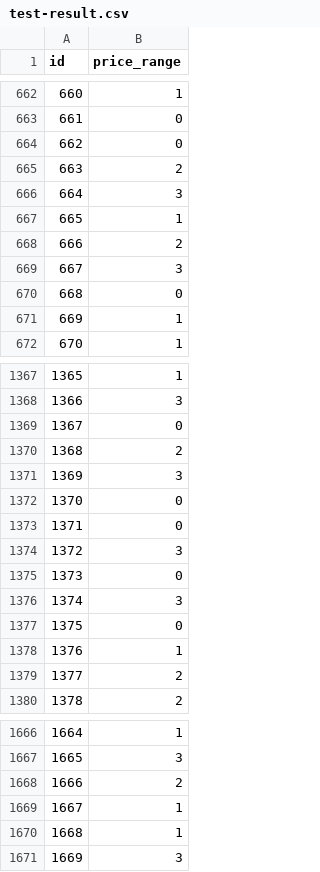
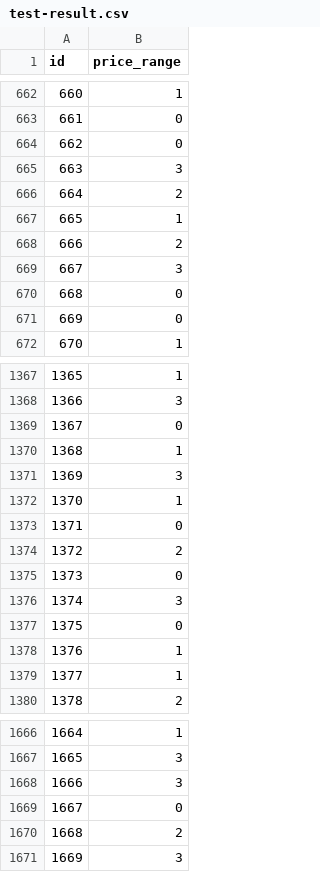
Before and after one commit to SulthanDA28/AI_Tubes2_AIngmaung, a CSV file: KNN/test-result.csv, drawn as a sheet; only a part is shown, gaps mark what is left out; the diff covers the shown part only.

```diff
--- a/KNN/test-result.csv
+++ b/KNN/test-result.csv
@@ -664,4 +664,4 @@ id,price_range
 662,0
-663,2
-664,3
+663,3
+664,2
 665,1
@@ -670,3 +670,3 @@ id,price_range
 668,0
-669,1
+669,0
 670,1
@@ -1369,7 +1369,7 @@ id,price_range
 1367,0
-1368,2
+1368,1
 1369,3
-1370,0
+1370,1
 1371,0
-1372,3
+1372,2
 1373,0
@@ -1378,3 +1378,3 @@ id,price_range
 1376,1
-1377,2
+1377,1
 1378,2
@@ -1667,5 +1667,5 @@ id,price_range
 1665,3
-1666,2
-1667,1
-1668,1
+1666,3
+1667,0
+1668,2
 1669,3
```
Also changed, not shown: 116 edited cells elsewhere in this file, 2 other files.
